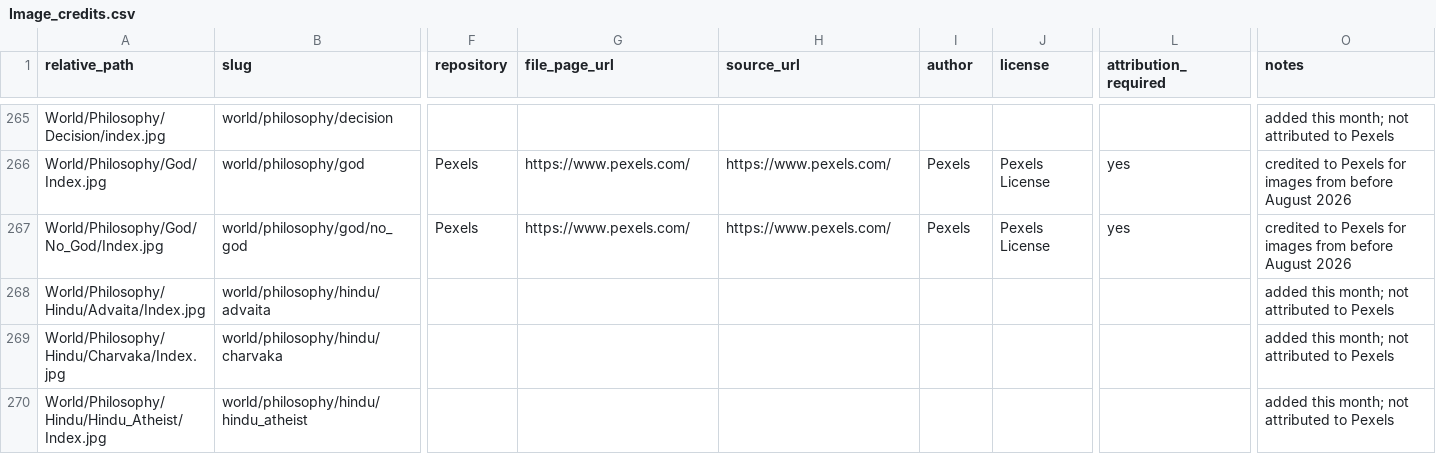
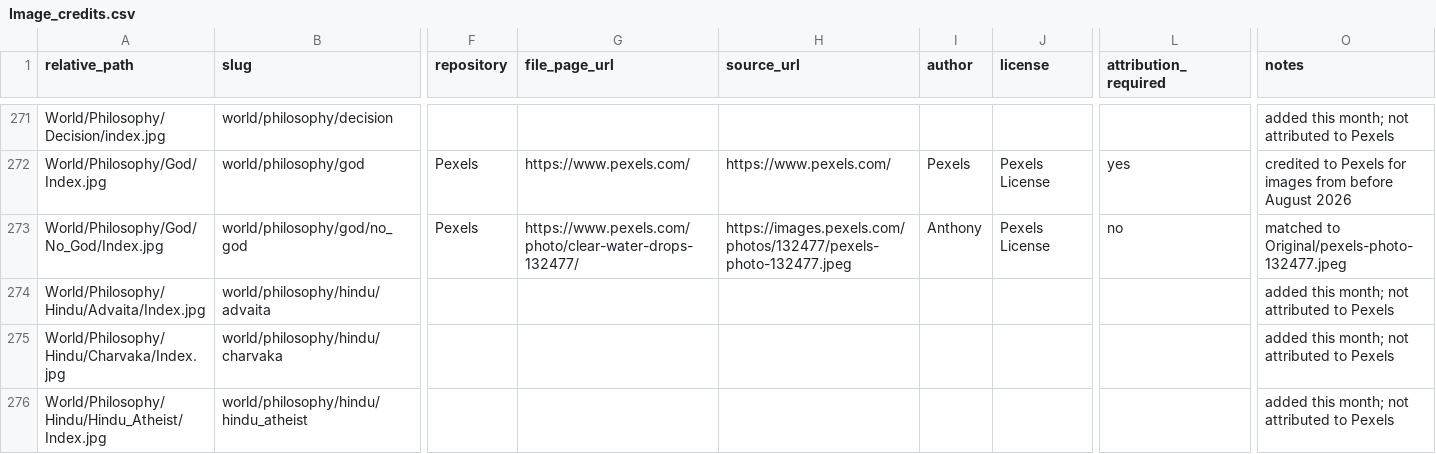
Before and after one commit to ujnotes/web-site, a CSV file: Config/Image_credits.csv, drawn as a sheet; only a part is shown, gaps mark what is left out; addresses are those after the commit; the diff covers the shown part only; the diff names each change by its address in the sheet, - before the commit and + after, or states it on an @@ line.

Commit message:
Credit Computer, Game, and Technology covers from matched Original files.
Identify Pexels photographers by pixel-comparing site covers to H:\Resource\Original, and credit the Pixabay circuit-board photo used on /computer.

```diff
--- a/Config/Image_credits.csv
+++ b/Config/Image_credits.csv
-G273 (file_page_url): https://www.pexels.com/
+G273 (file_page_url): https://www.pexels.com/photo/clear-water-drops-132477/
-H273 (source_url): https://www.pexels.com/
+H273 (source_url): https://images.pexels.com/photos/132477/pexels-photo-132477.jpeg
-I273 (author): Pexels
+I273 (author): Anthony
-L273 (attribution_required): yes
+L273 (attribution_required): no
-O273 (notes): credited to Pexels for images from before August 2026
+O273 (notes): matched to Original/pexels-photo-132477.jpeg
```
Also changed, not shown: 7 added rows and 1 removed row elsewhere in this file.
